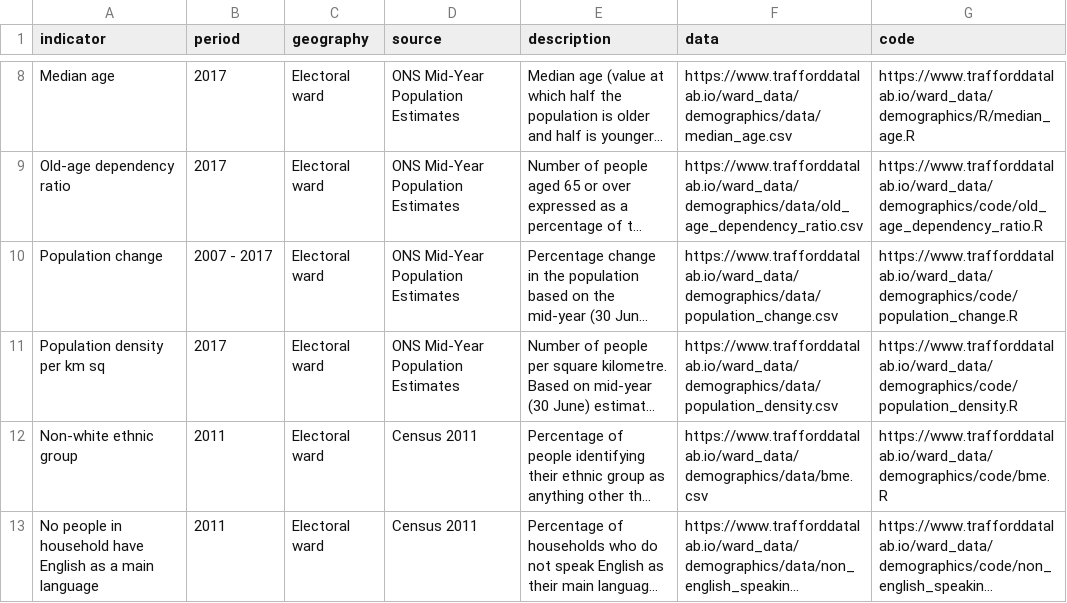
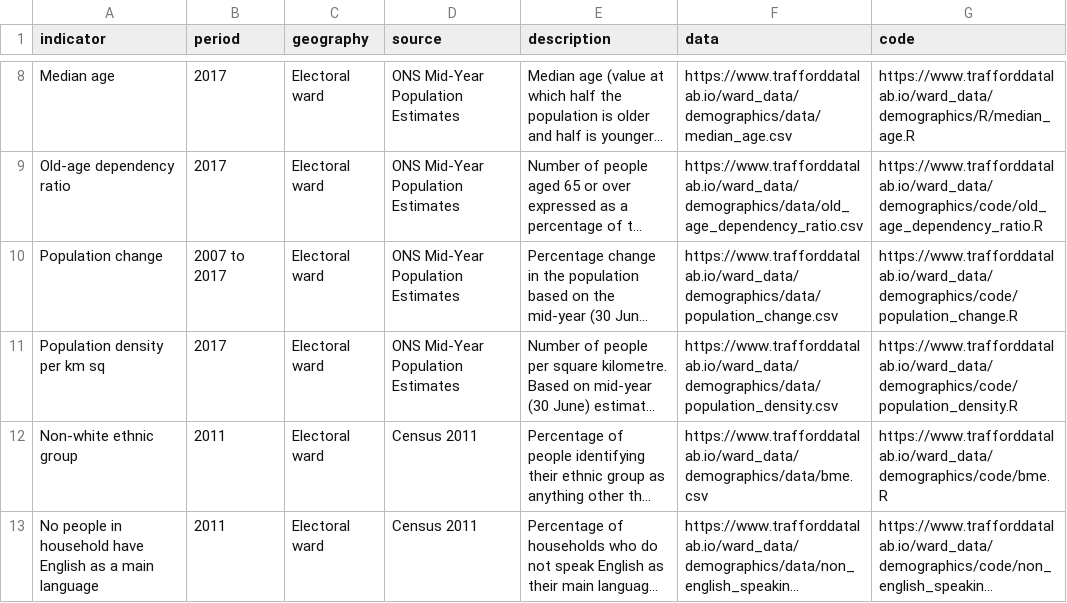
Before and after one commit to traffordDataLab/ward_data, a CSV file: demographics/meta.csv, drawn as a sheet; only a part is shown, gaps mark what is left out; long unchanged cells end in …; the diff names each change by its address in the sheet, - before the commit and + after, or states it on an @@ line.

```diff
--- a/demographics/meta.csv
+++ b/demographics/meta.csv
-B10 (period): 2007 - 2017
+B10 (period): 2007 to 2017
```
Also changed, not shown: deprivation/meta.csv, 2 other files.
